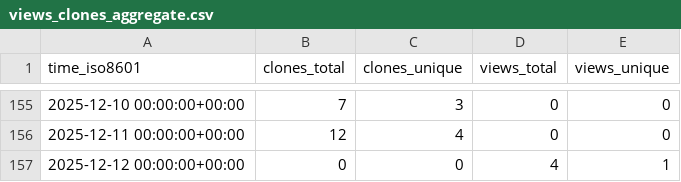
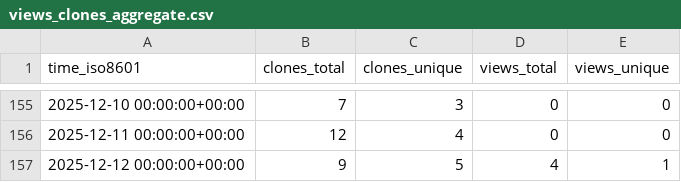
Before and after one commit to demichie/OpenPDAC-13, a CSV file: demichie/OpenPDAC-13/ghrs-data/views_clones_aggregate.csv, drawn as a sheet; only a part is shown, gaps mark what is left out.

```diff
--- a/demichie/OpenPDAC-13/ghrs-data/views_clones_aggregate.csv
+++ b/demichie/OpenPDAC-13/ghrs-data/views_clones_aggregate.csv
@@ -156,2 +156,2 @@ time_iso8601,clones_total,clones_unique,views_total,views_unique
 2025-12-11 00:00:00+00:00,12,4,0,0
-2025-12-12 00:00:00+00:00,0,0,4,1
+2025-12-12 00:00:00+00:00,9,5,4,1
```
Also changed, not shown: 1 other file.
